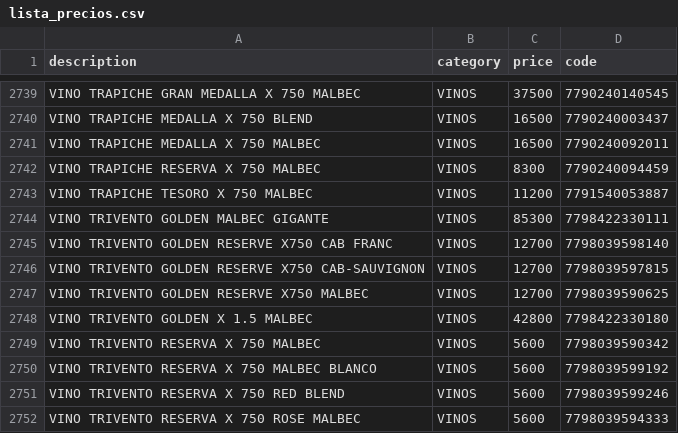
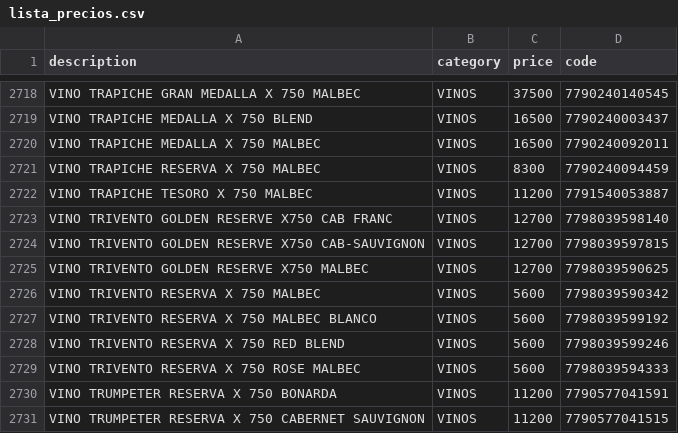
Before and after one commit to Daniel-Leguizamon/lista-precios-montes, a CSV file: lista_precios.csv, drawn as a sheet; only a part is shown, gaps mark what is left out; the shorter side is filled out with more unchanged rows; the diff covers the shown part only.

```diff
--- a/lista_precios.csv
+++ b/lista_precios.csv
@@ -2743,3 +2722,2 @@ VINO TRAPICHE RESERVA X 750 MALBEC;VINOS;8300;7790240094459
 VINO TRAPICHE TESORO X 750 MALBEC;VINOS;11200;7791540053887
-VINO TRIVENTO GOLDEN MALBEC GIGANTE;VINOS;85300;7798422330111
 VINO TRIVENTO GOLDEN RESERVE X750 CAB FRANC;VINOS;12700;7798039598140
@@ -2747,3 +2725,2 @@ VINO TRIVENTO GOLDEN RESERVE X750 CAB-SAUVIGNON;VINOS;12700;7798039597815
 VINO TRIVENTO GOLDEN RESERVE X750 MALBEC;VINOS;12700;7798039590625
-VINO TRIVENTO GOLDEN X 1.5 MALBEC;VINOS;42800;7798422330180
 VINO TRIVENTO RESERVA X 750 MALBEC;VINOS;5600;7798039590342
```
Also changed, not shown: 5 added rows, 31 removed rows and 47 edited cells elsewhere in this file.
